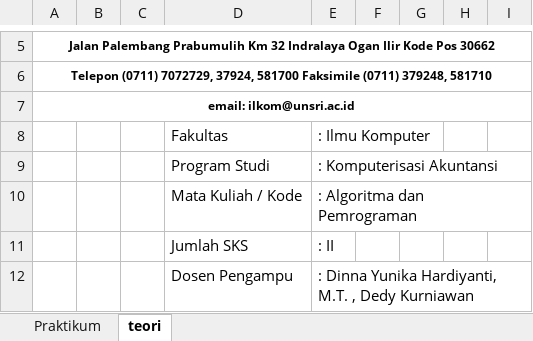
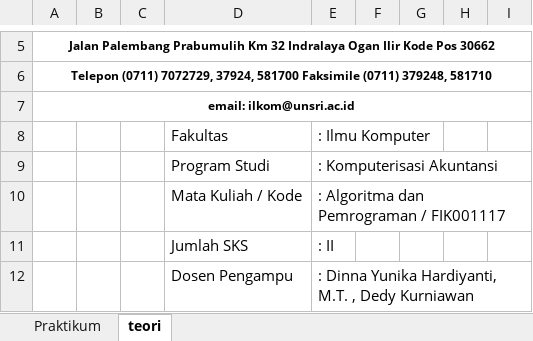
Before and after one commit to arifai2010/RPS-KA, an Excel workbook: RPS Algoritma dan Pemrograman.xlsx, sheet teori, drawn as a sheet; only a part is shown, gaps mark what is left out; values as stored, in another font and other column widths than the file's, no borders; charts and pictures not drawn; the diff names each change by its address in the sheet, - before the commit and + after, or states it on an @@ line.

```diff
--- a/RPS Algoritma dan Pemrograman.xlsx (sheet teori)
+++ b/RPS Algoritma dan Pemrograman.xlsx (sheet teori)
-E10: : Algoritma dan Pemrograman
+E10: : Algoritma dan Pemrograman / FIK001117
```
Also changed, not shown: sheet Praktikum, RPS Aplikasi Komputer Akuntansi 2 (MYOB Accounting).xlsx, RPS Disain Web.xlsx, 7 other files.
